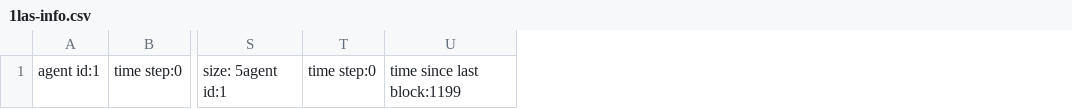
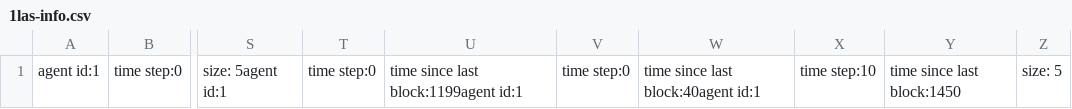
Before and after one commit to angsylvest/webots-genetic-algorithm, a CSV file: webots-simulation/controllers/las_algorithm/1las-info.csv, drawn as a sheet; only a part is shown, gaps mark what is left out; removed rows and columns are numbered as before the commit, all else as after; the diff names each change by its address in the sheet, - before the commit and + after, or states it on an @@ line.

```diff
--- a/webots-simulation/controllers/las_algorithm/1las-info.csv
+++ b/webots-simulation/controllers/las_algorithm/1las-info.csv
-column U, row 1: time since last block:1199
+column U, row 1: time since last block:1199agent id:1
+column V, row 1: time step:0
+column W, row 1: time since last block:40agent id:1
+column X, row 1: time step:10
+column Y, row 1: time since last block:1450
+column Z, row 1: size: 5
```
Also changed, not shown: webots-simulation/controllers/las_algorithm/0las-info.csv, webots-simulation/controllers/las_algorithm/2las-info.csv, 20 other files.
